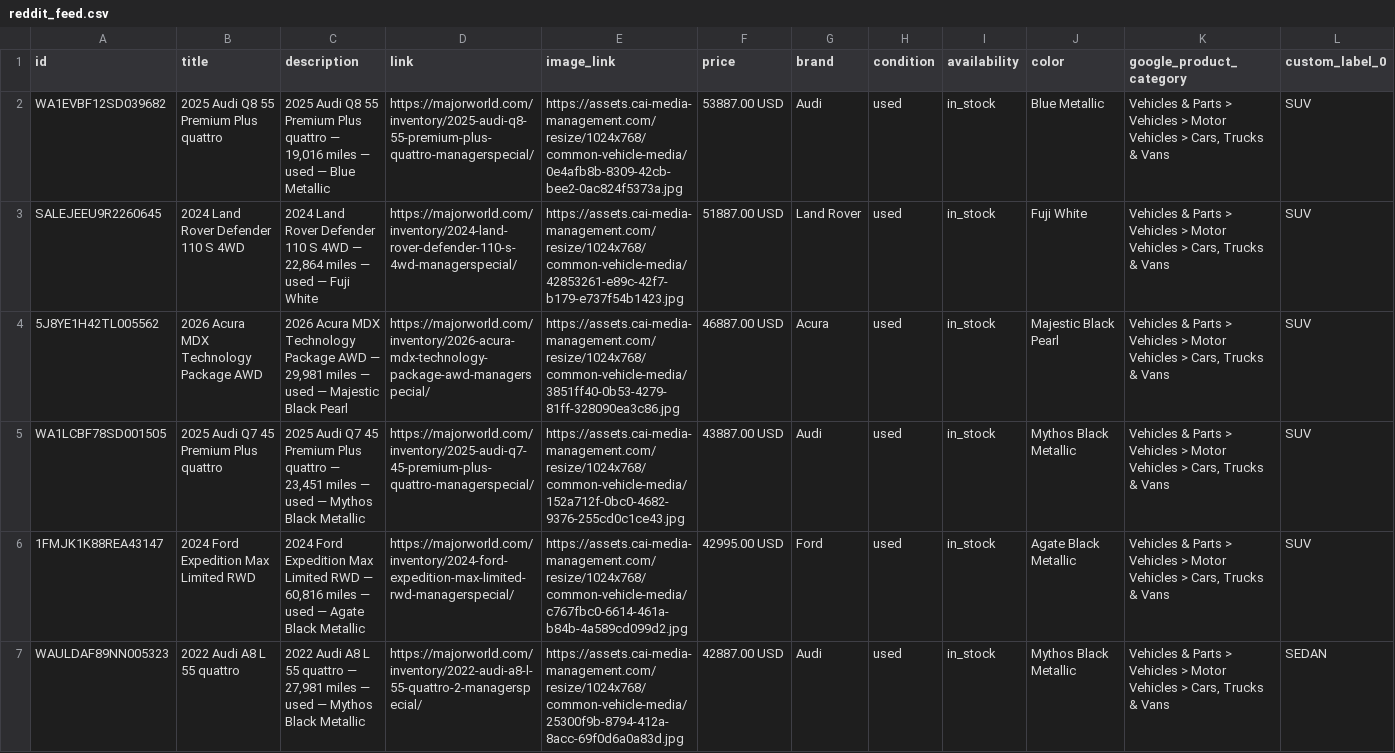
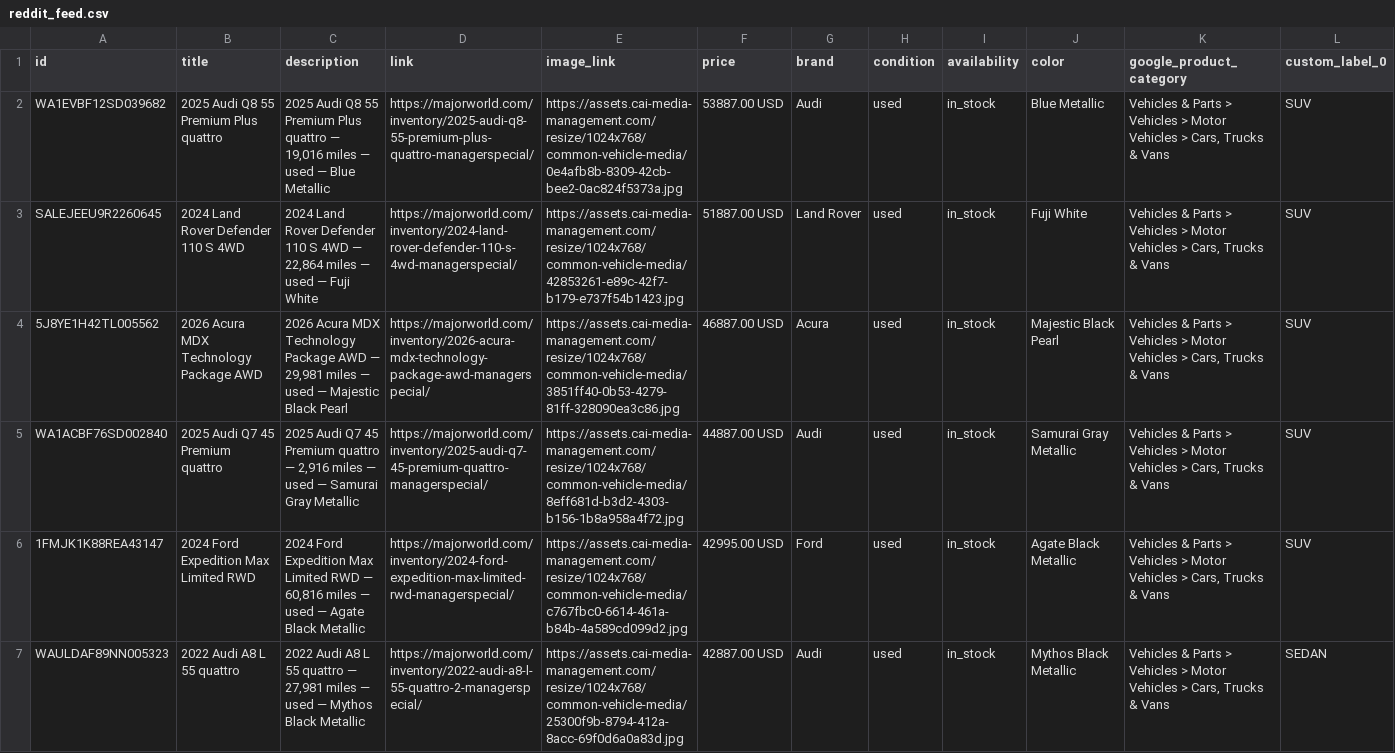
Before and after one commit to orenagassy/MW_feed, a CSV file: reddit_feed.csv, drawn as a sheet; only a part is shown; the diff covers the shown part only; the diff names each change by its address in the sheet, - before the commit and + after, or states it on an @@ line.

Commit message:
Feed update 2026-11-07 03:50 UTC

```diff
--- a/reddit_feed.csv
+++ b/reddit_feed.csv
-A5 (id): WA1LCBF78SD001505
+A5 (id): WA1ACBF76SD002840
-B5 (title): 2025 Audi Q7 45 Premium Plus quattro
+B5 (title): 2025 Audi Q7 45 Premium quattro
-C5 (description): …45 Premium Plus quattro — 23,451 miles — used — Mythos Black Metallic
+C5 (description): …45 Premium quattro — 2,916 miles — used — Samurai Gray Metallic
-D5 (link): https://majorworld.com/inventory/2025-audi-q7-45-premium-plus-quattro-managerspecial/
+D5 (link): https://majorworld.com/inventory/2025-audi-q7-45-premium-quattro-managerspecial/
-E5 (image_link): https://assets.cai-media-management.com/resize/1024x768/common-vehicle-media/152a712f-0bc0-4682-9376-255cd0c1ce43.jpg
+E5 (image_link): https://assets.cai-media-management.com/resize/1024x768/common-vehicle-media/8eff681d-b3d2-4303-b156-1b8a958a4f72.jpg
-F5 (price): 43887.00 USD
+F5 (price): 44887.00 USD
-J5 (color): Mythos Black Metallic
+J5 (color): Samurai Gray Metallic
```
Also changed, not shown: 1 added row elsewhere in this file.
